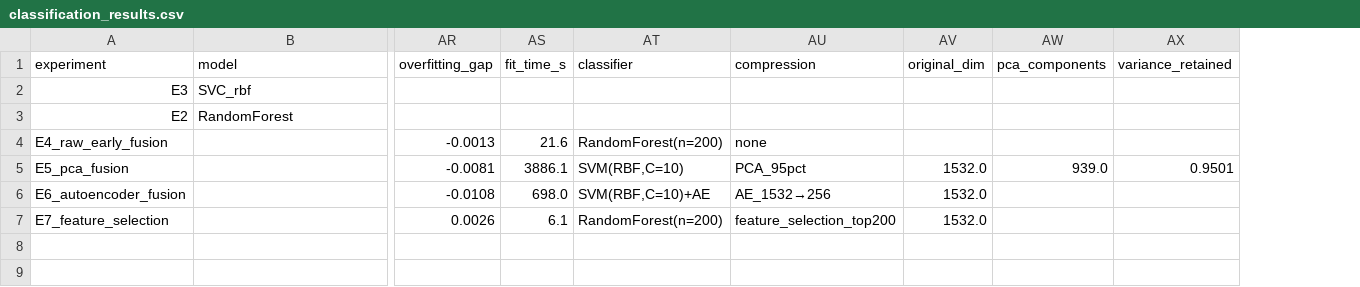
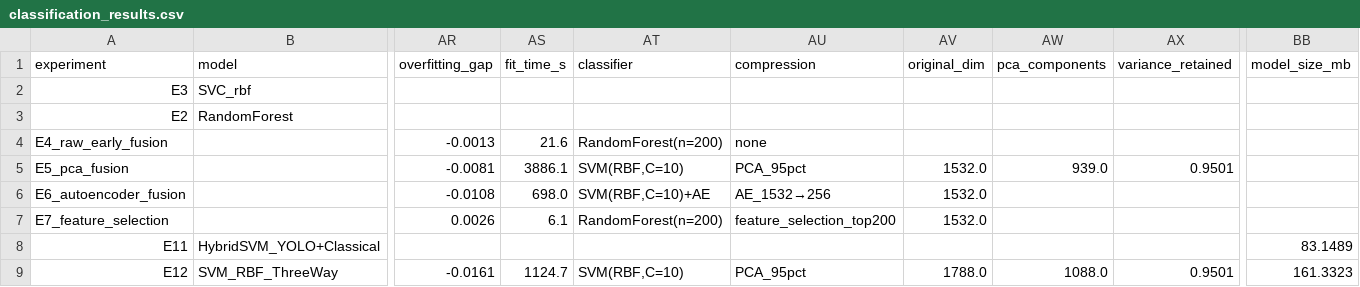
Before and after one commit to nadaashrafff/CV-Project, a CSV file: results/metrics/classification_results.csv, drawn as a sheet; only a part is shown, gaps mark what is left out; rows hold the shown columns only; the diff names each change by its address in the sheet, - before the commit and + after, or states it on an @@ line.

```diff
--- a/results/metrics/classification_results.csv
+++ b/results/metrics/classification_results.csv
+column BB (model_size_mb), empty
+row 8: E11 | HybridSVM_YOLO+Classical |  |  |  |  |  |  |  | 83.1489
+row 9: E12 | SVM_RBF_ThreeWay | -0.0161 | 1124.7 | SVM(RBF,C=10) | PCA_95pct | 1788.0 | 1088.0 | 0.9501 | 161.3323
```
Also changed, not shown: results/metrics/detection_results.csv, 38 other files.
